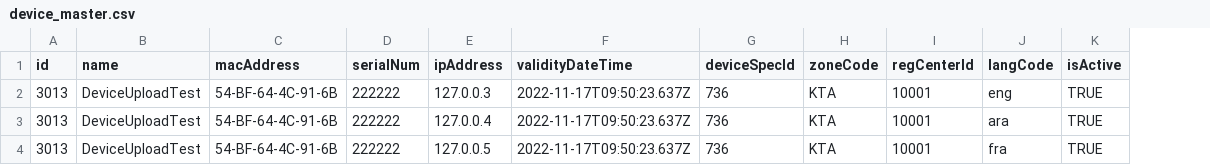
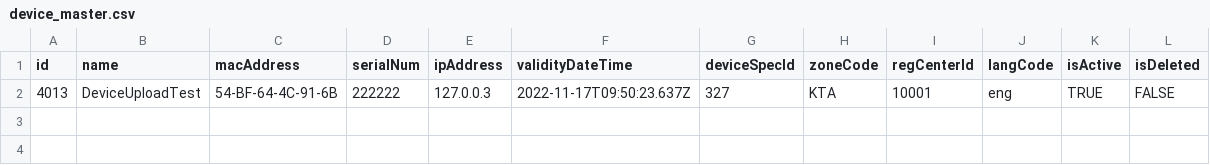
Before and after one commit to unraf-id/artifactory-ref-impl, a CSV file: artifacts/src/master-templates/device_master.csv, drawn as a sheet; removed rows and columns are numbered as before the commit, all else as after; the diff names each change by its address in the sheet, - before the commit and + after, or states it on an @@ line.

```diff
--- a/artifacts/src/master-templates/device_master.csv
+++ b/artifacts/src/master-templates/device_master.csv
+column L (isDeleted), row 2: FALSE
-A2 (id): 3013
+A2 (id): 4013
-G2 (deviceSpecId): 736
+G2 (deviceSpecId): 327
-row 3: 3013 | DeviceUploadTest | 54-BF-64-4C-91-6B | 222222 | 127.0.0.4 | 2022-11-17T09:50:23.637Z | 736 | KTA | 10001 | ara | TRUE
-row 4: 3013 | DeviceUploadTest | 54-BF-64-4C-91-6B | 222222 | 127.0.0.5 | 2022-11-17T09:50:23.637Z | 736 | KTA | 10001 | fra | TRUE
```
Also changed, not shown: artifacts/src/master-templates/machine_master.csv, artifacts/src/master-templates/reg_working_nonworking_csv.csv, 47 other files.
